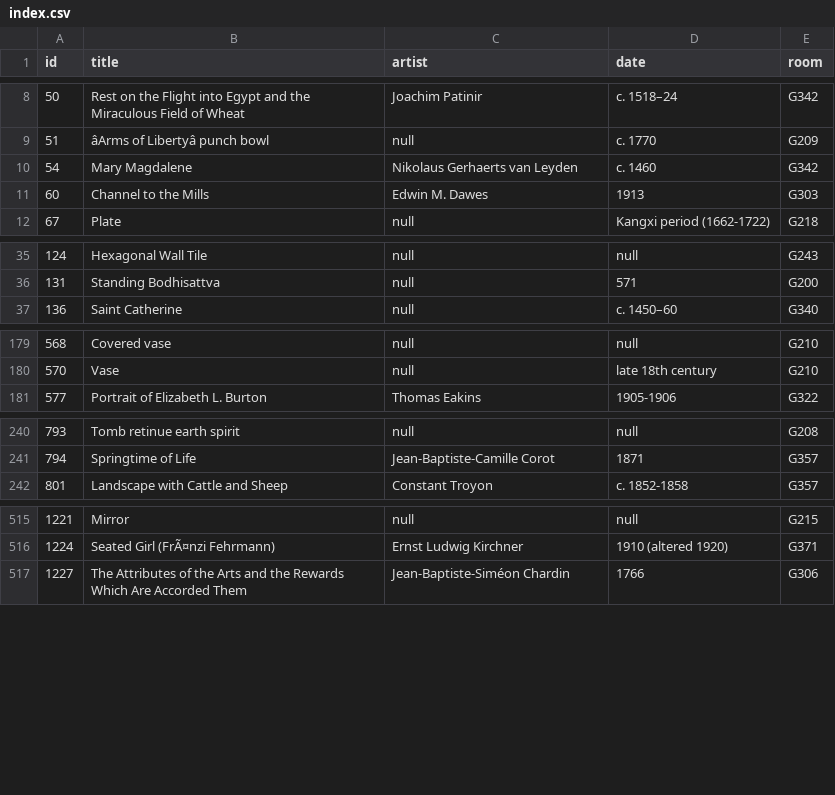
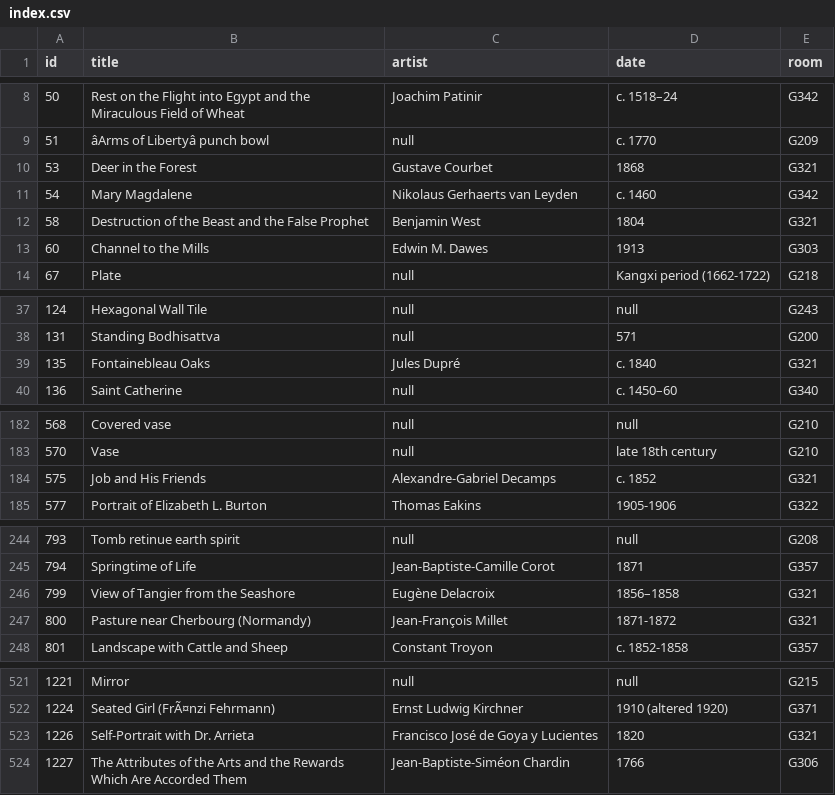
Before and after one commit to miabot/galleries.csv, a CSV file: index.csv, drawn as a sheet; only a part is shown, gaps mark what is left out; the diff covers the shown part only; the diff names each change by its address in the sheet, - before the commit and + after, or states it on an @@ line.

```diff
--- a/index.csv
+++ b/index.csv
+row 10: 53 | Deer in the Forest | Gustave Courbet | 1868 | G321
+row 12: 58 | Destruction of the Beast and the False Prophet | Benjamin West | 1804 | G321
+row 39: 135 | Fontainebleau Oaks | Jules Dupré | c. 1840 | G321
+row 184: 575 | Job and His Friends | Alexandre-Gabriel Decamps | c. 1852 | G321
+row 246: 799 | View of Tangier from the Seashore | Eugène Delacroix | 1856–1858 | G321
+row 247: 800 | Pasture near Cherbourg (Normandy) | Jean-François Millet | 1871-1872 | G321
+row 523: 1226 | Self-Portrait with Dr. Arrieta | Francisco José de Goya y Lucientes | 1820 | G321
```
Also changed, not shown: 14 added rows and 2 removed rows elsewhere in this file, 2 other files.
